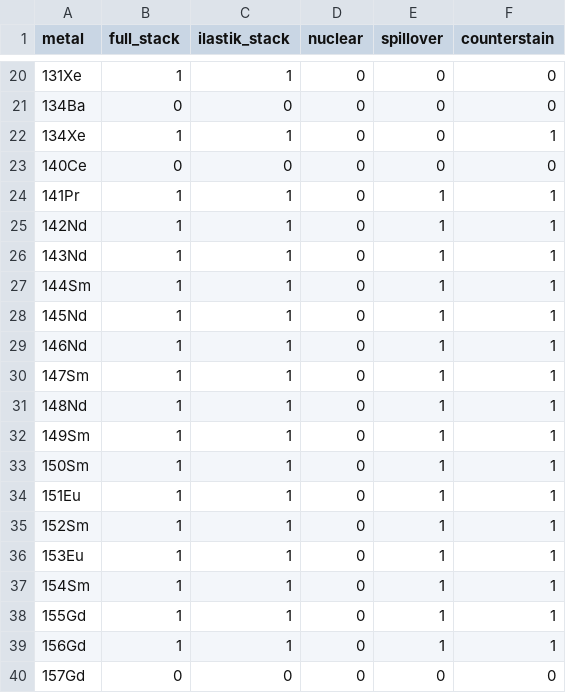
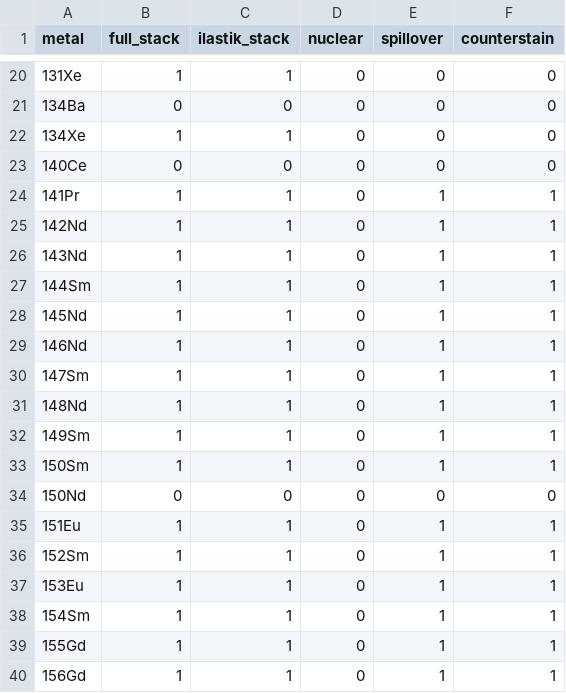
Before and after one commit to FrancisCrickInstitute/deep-imcyto, a CSV file: assets/metadata/p2_gaschange_expanded_metadata.csv (was assets/metadata/run_1_metadata_test.csv), drawn as a sheet; only a part is shown, gaps mark what is left out; the shorter side is filled out with more unchanged rows.

```diff
--- a/assets/metadata/run_1_metadata_test.csv
+++ b/assets/metadata/p2_gaschange_expanded_metadata.csv
@@ -21,3 +21,3 @@ metal,full_stack,ilastik_stack,nuclear,spillover,counterstain
 134Ba,0,0,0,0,0
-134Xe,1,1,0,0,1
+134Xe,1,1,0,0,0
 140Ce,0,0,0,0,0
@@ -33,2 +33,3 @@ metal,full_stack,ilastik_stack,nuclear,spillover,counterstain
 150Sm,1,1,0,1,1
+150Nd,0,0,0,0,0
 151Eu,1,1,0,1,1
```
Also changed, not shown: 7 other files.
